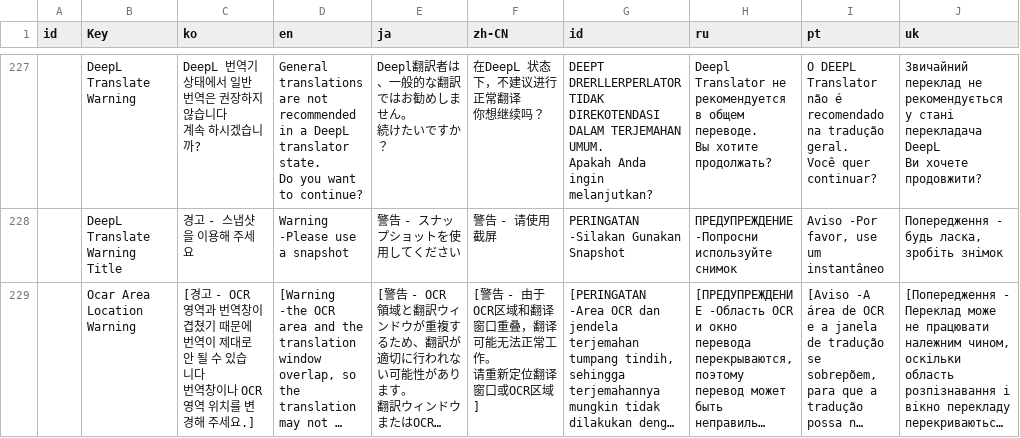
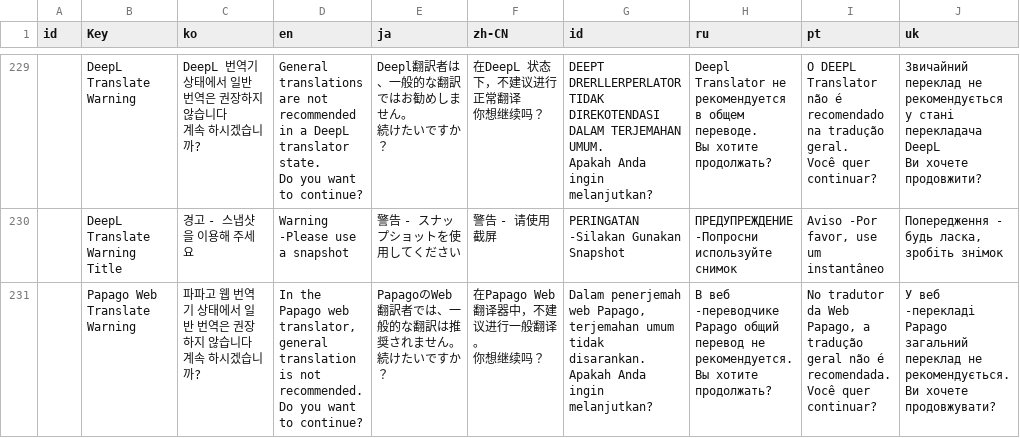
Before and after one commit to killkimno/MORT, a CSV file: MORT/Resources/localize.csv, drawn as a sheet; only a part is shown, gaps mark what is left out; the shorter side is filled out with more unchanged rows; long unchanged cells end in …; the diff covers the shown part only.

```diff
--- a/MORT/Resources/localize.csv
+++ b/MORT/Resources/localize.csv
@@ -583 +585,10 @@ Você quer continuar?","Звичайний переклад не рекомен
 ,DeepL Translate Warning Title,경고 - 스냅샷을 이용해 주세요,Warning -Please use a snapshot,警告 - スナップショットを使用してください,警告 - 请使用截屏,PERINGATAN -Silakan Gunakan Snapshot,ПРЕДУПРЕЖДЕНИЕ -Попросни используйте снимок,"Aviso -Por favor, use um instantâneo","Попередження - будь ласка, зробіть знімок"
+,Papago Web Translate Warning,"파파고 웹 번역기 상태에서 일반 번역은 권장하지 않습니다
+계속 하시겠습니까?","In the Papago web translator, general translation is not recommended.
+Do you want to continue?","PapagoのWeb翻訳者では、一般的な翻訳は推奨されません。
+続けたいですか？","在Papago Web翻译器中，不建议进行一般翻译。
+你想继续吗？","Dalam penerjemah web Papago, terjemahan umum tidak disarankan.
+Apakah Anda ingin melanjutkan?","В веб -переводчике Papago общий перевод не рекомендуется.
+Вы хотите продолжать?","No tradutor da Web Papago, a tradução geral não é recomendada.
+Você quer continuar?","У веб -перекладі Papago загальний переклад не рекомендується.
+Ви хочете продовжувати?"
```
Also changed, not shown: 3 added rows and 1 edited cell elsewhere in this file, 9 other files.
